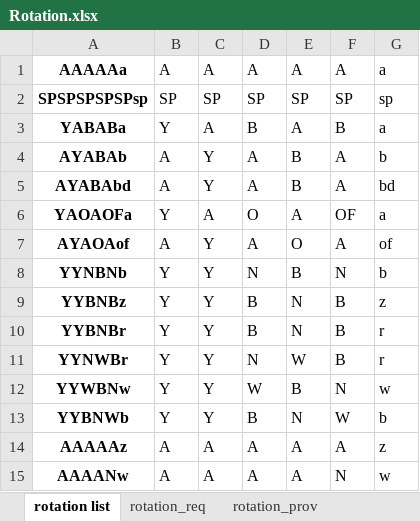
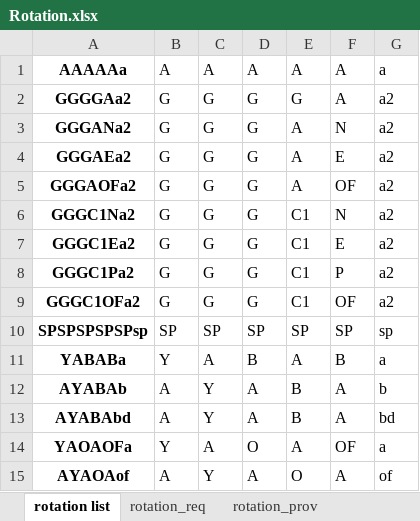
Before and after one commit to youngmr290/Australian-Farm-Optimisation-Model, an Excel workbook: Rotation.xlsx, sheet rotation list, drawn as a sheet; only a part is shown; the shorter side is filled out with more unchanged rows; values as stored, in another font and other column widths than the file's, no borders; the diff names each change by its address in the sheet, - before the commit and + after, or states it on an @@ line.

```diff
--- a/Rotation.xlsx (sheet rotation list)
+++ b/Rotation.xlsx (sheet rotation list)
+row 2: GGGGAa2 | G | G | G | G | A | a2
+row 3: GGGANa2 | G | G | G | A | N | a2
+row 4: GGGAEa2 | G | G | G | A | E | a2
+row 5: GGGAOFa2 | G | G | G | A | OF | a2
+row 6: GGGC1Na2 | G | G | G | C1 | N | a2
+row 7: GGGC1Ea2 | G | G | G | C1 | E | a2
+row 8: GGGC1Pa2 | G | G | G | C1 | P | a2
+row 9: GGGC1OFa2 | G | G | G | C1 | OF | a2
```
Also changed, not shown: sheet rotation_prov, sheet rotation con1 set, sheet rotation_req, 1 other file.
